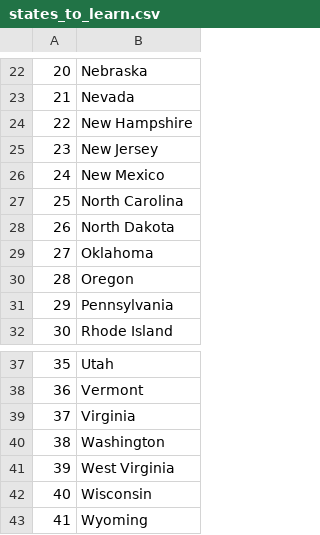
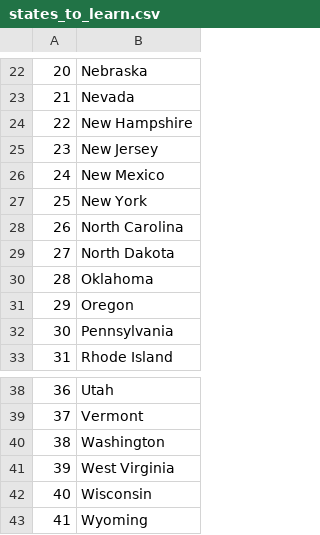
Before and after one commit to ChetanSonigra/100DaysofCode, a CSV file: Day25/US_States_Game/states_to_learn.csv, drawn as a sheet; only a part is shown, gaps mark what is left out; removed rows and columns are numbered as before the commit, all else as after; the diff names each change by its address in the sheet, - before the commit and + after, or states it on an @@ line.

```diff
--- a/Day25/US_States_Game/states_to_learn.csv
+++ b/Day25/US_States_Game/states_to_learn.csv
+row 27: 25 | New York
@@ column A renumbered between rows 28 and 39 @@
-row 39: 37 | Virginia
```
Also changed, not shown: 1 other file.
